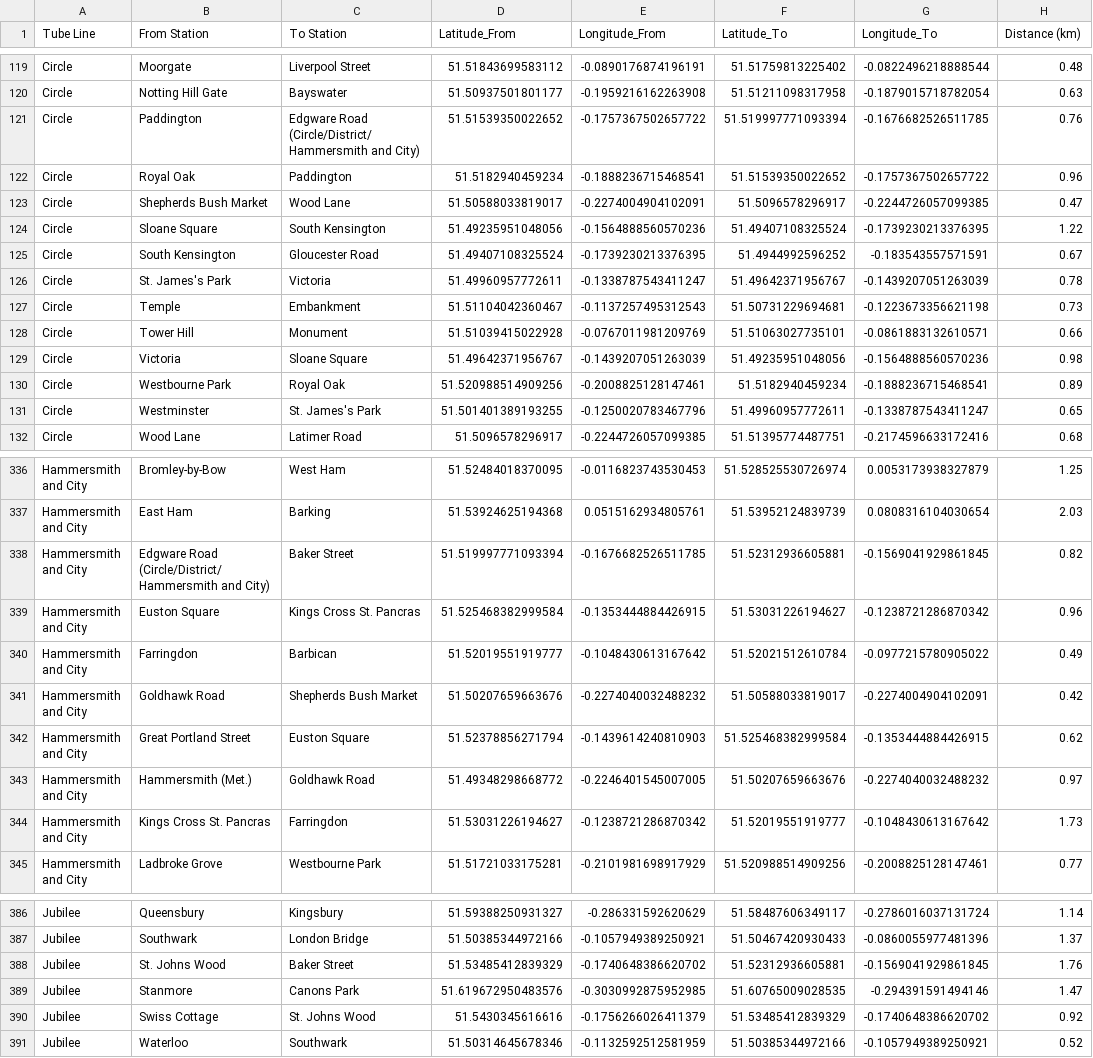
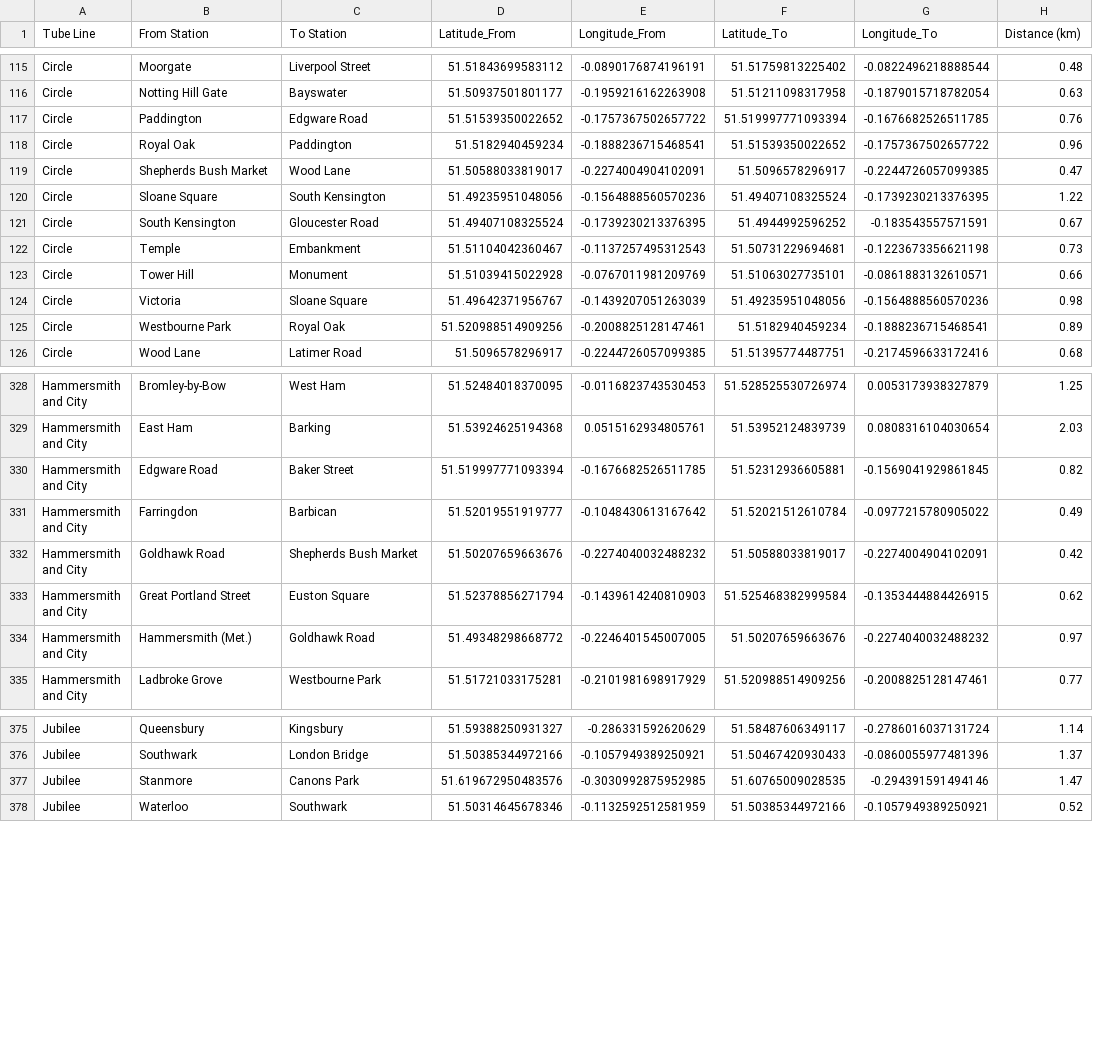
Before and after one commit to anhhong225/LondonUndergroundTube, a CSV file: StationData/cleaned_station_lines.csv, drawn as a sheet; only a part is shown, gaps mark what is left out; the diff covers the shown part only.

```diff
--- a/StationData/cleaned_station_lines.csv
+++ b/StationData/cleaned_station_lines.csv
@@ -120,3 +116,3 @@ Circle,Moorgate,Liverpool Street,51.51843699583112,-0.0890176874196191,51.517598
 Circle,Notting Hill Gate,Bayswater,51.50937501801177,-0.1959216162263908,51.51211098317958,-0.1879015718782054,0.63
-Circle,Paddington,Edgware Road (Circle/District/Hammersmith and City),51.51539350022652,-0.1757367502657722,51.519997771093394,-0.1676682526511785,0.76
+Circle,Paddington,Edgware Road,51.51539350022652,-0.1757367502657722,51.519997771093394,-0.1676682526511785,0.76
 Circle,Royal Oak,Paddington,51.5182940459234,-0.1888236715468541,51.51539350022652,-0.1757367502657722,0.96
@@ -125,3 +121,2 @@ Circle,Sloane Square,South Kensington,51.49235951048056,-0.1564888560570236,51.4
 Circle,South Kensington,Gloucester Road,51.49407108325524,-0.1739230213376395,51.4944992596252,-0.183543557571591,0.67
-Circle,St. James's Park,Victoria,51.49960957772611,-0.1338787543411247,51.49642371956767,-0.1439207051263039,0.78
 Circle,Temple,Embankment,51.51104042360467,-0.1137257495312543,51.50731229694681,-0.1223673356621198,0.73
@@ -130,3 +125,2 @@ Circle,Victoria,Sloane Square,51.49642371956767,-0.1439207051263039,51.492359510
 Circle,Westbourne Park,Royal Oak,51.520988514909256,-0.2008825128147461,51.5182940459234,-0.1888236715468541,0.89
-Circle,Westminster,St. James's Park,51.501401389193255,-0.1250020783467796,51.49960957772611,-0.1338787543411247,0.65
 Circle,Wood Lane,Latimer Road,51.5096578296917,-0.2244726057099385,51.51395774487751,-0.2174596633172416,0.68
@@ -337,4 +329,3 @@ Hammersmith and City,Bromley-by-Bow,West Ham,51.52484018370095,-0.01168237435304
 Hammersmith and City,East Ham,Barking,51.53924625194368,0.0515162934805761,51.53952124839739,0.0808316104030654,2.03
-Hammersmith and City,Edgware Road (Circle/District/Hammersmith and City),Baker Street,51.519997771093394,-0.1676682526511785,51.52312936605881,-0.1569041929861845,0.82
-Hammersmith and City,Euston Square,Kings Cross St. Pancras,51.525468382999584,-0.1353444884426915,51.53031226194627,-0.1238721286870342,0.96
+Hammersmith and City,Edgware Road,Baker Street,51.519997771093394,-0.1676682526511785,51.52312936605881,-0.1569041929861845,0.82
 Hammersmith and City,Farringdon,Barbican,51.52019551919777,-0.1048430613167642,51.52021512610784,-0.0977215780905022,0.49
@@ -343,3 +334,2 @@ Hammersmith and City,Great Portland Street,Euston Square,51.52378856271794,-0.14
 Hammersmith and City,Hammersmith (Met.),Goldhawk Road,51.49348298668772,-0.2246401545007005,51.50207659663676,-0.2274040032488232,0.97
-Hammersmith and City,Kings Cross St. Pancras,Farringdon,51.53031226194627,-0.1238721286870342,51.52019551919777,-0.1048430613167642,1.73
 Hammersmith and City,Ladbroke Grove,Westbourne Park,51.51721033175281,-0.2101981698917929,51.520988514909256,-0.2008825128147461,0.77
@@ -387,5 +376,3 @@ Jubilee,Queensbury,Kingsbury,51.59388250931327,-0.286331592620629,51.58487606349
 Jubilee,Southwark,London Bridge,51.50385344972166,-0.1057949389250921,51.50467420930433,-0.0860055977481396,1.37
-Jubilee,St. Johns Wood,Baker Street,51.53485412839329,-0.1740648386620702,51.52312936605881,-0.1569041929861845,1.76
 Jubilee,Stanmore,Canons Park,51.619672950483576,-0.3030992875952985,51.60765009028535,-0.294391591494146,1.47
-Jubilee,Swiss Cottage,St. Johns Wood,51.5430345616616,-0.1756266026411379,51.53485412839329,-0.1740648386620702,0.92
 Jubilee,Waterloo,Southwark,51.50314645678346,-0.1132592512581959,51.50385344972166,-0.1057949389250921,0.52
```
Also changed, not shown: 2 added rows, 14 removed rows and 18 edited cells elsewhere in this file, StationData/line_colors.csv, 10 other files.
